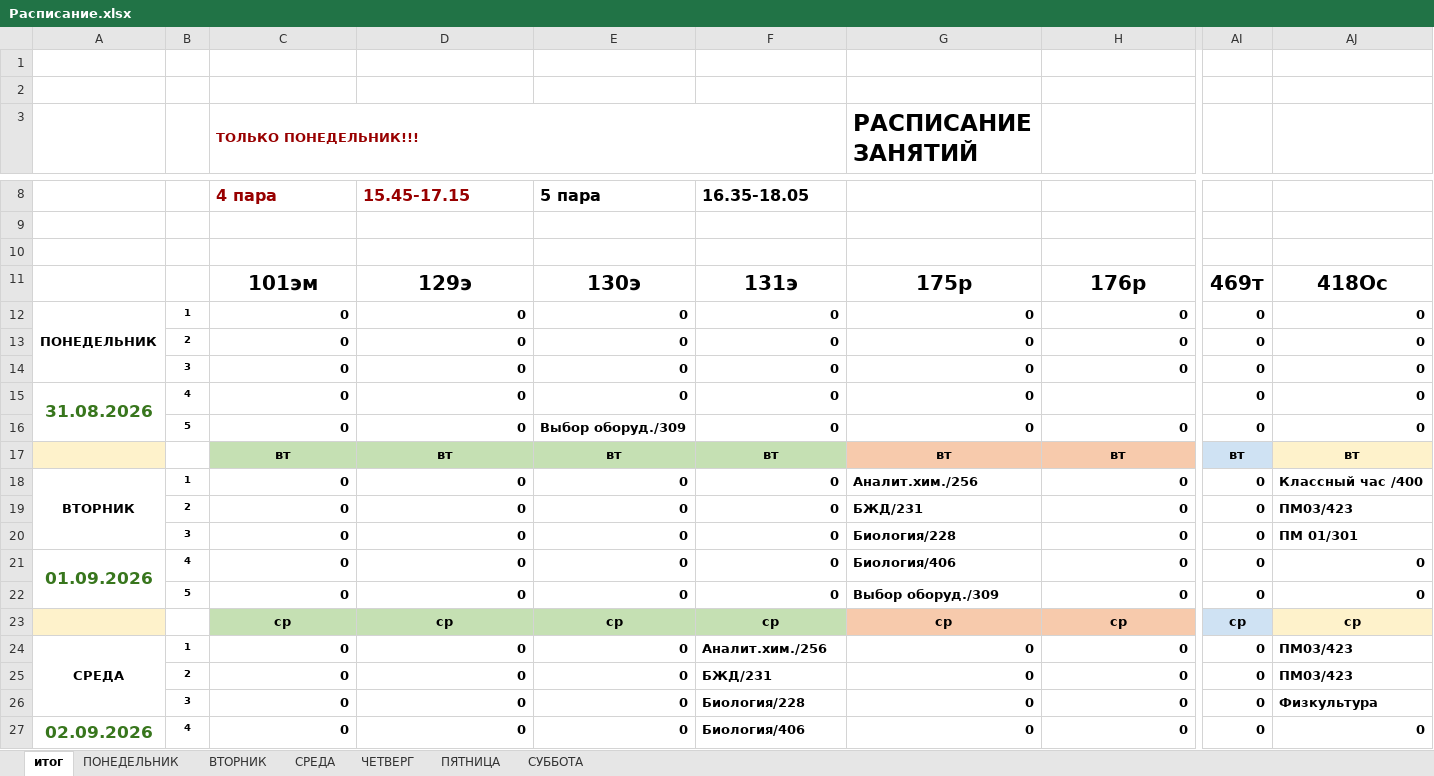
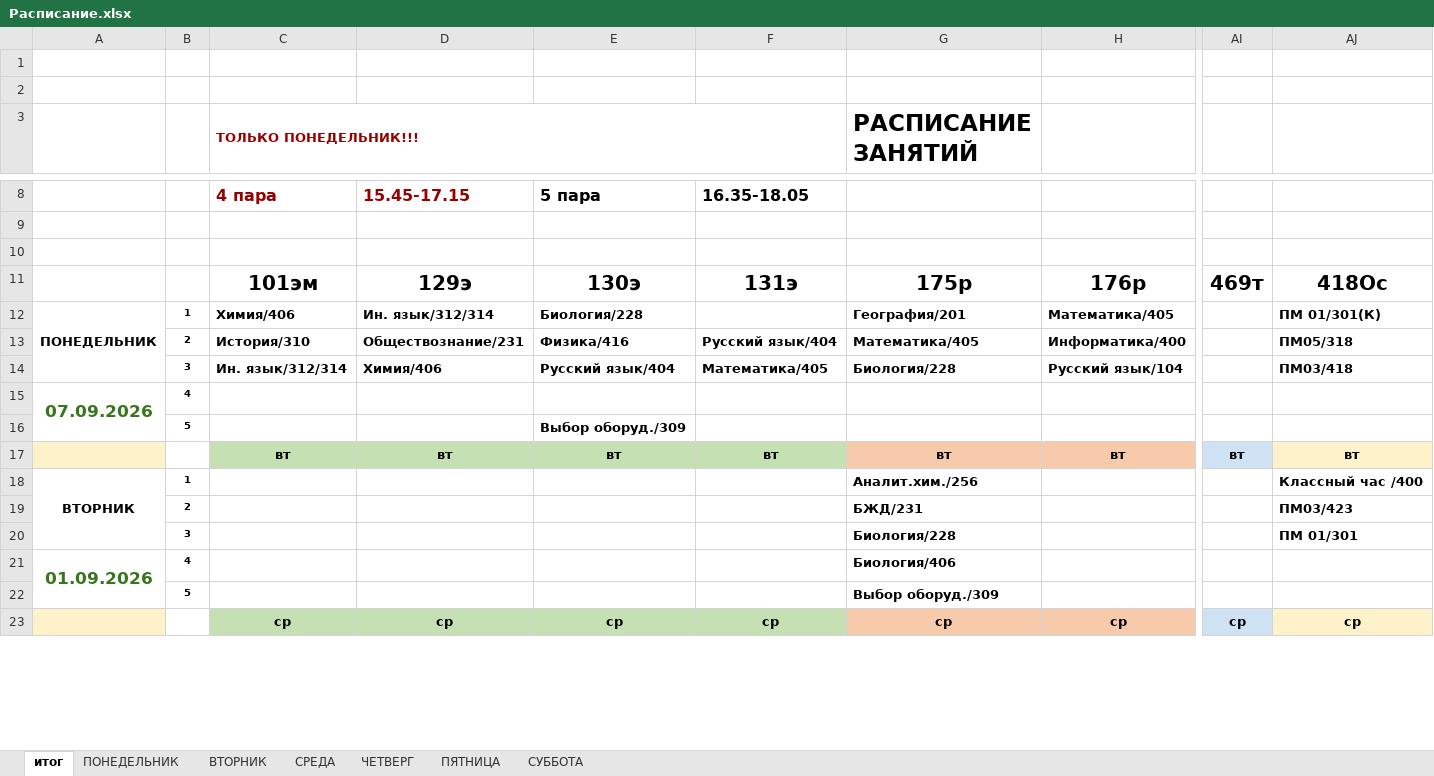
Before and after one commit to colderuopen-art/raspisanie, an Excel workbook: Расписание.xlsx, sheet итог, drawn as a sheet; only a part is shown, gaps mark what is left out; values as stored, in another font and other column widths than the file's, no borders; charts and pictures and conditional formats not drawn; removed rows and columns are numbered as before the commit, all else as after; rows hold the shown columns only; the diff covers the shown part only; the diff names each change by its address in the sheet, - before the commit and + after, or states it on an @@ line.

Commit message:
Add files via upload

```diff
--- a/Расписание.xlsx (sheet итог)
+++ b/Расписание.xlsx (sheet итог)
-row 12: ПОНЕДЕЛЬНИК | 1 | 0 | 0 | 0 | 0 | 0 | 0 | 0 | 0
-row 13:  | 2 | 0 | 0 | 0 | 0 | 0 | 0 | 0 | 0
-row 14:  | 3 | 0 | 0 | 0 | 0 | 0 | 0 | 0 | 0
-row 15: 31.08.2026 | 4 | 0 | 0 | 0 | 0 | 0 |  | 0 | 0
-row 16:  | 5 | 0 | 0 | Выбор оборуд./309 | 0 | 0 | 0 | 0 | 0
+row 12: ПОНЕДЕЛЬНИК | 1 | Химия/406 | Ин. язык/312/314 | Биология/228 |  | География/201 | Математика/405 |  | ПМ 01/301(К)
+row 13:  | 2 | История/310 | Обществознание/231 | Физика/416 | Русский язык/404 | Математика/405 | Информатика/400 |  | ПМ05/318
+row 14:  | 3 | Ин. язык/312/314 | Химия/406 | Русский язык/404 | Математика/405 | Биология/228 | Русский язык/104 |  | ПМ03/418
+row 15: 07.09.2026 | 4
+row 16:  | 5 |  |  | Выбор оборуд./309
-row 18: ВТОРНИК | 1 | 0 | 0 | 0 | 0 | Аналит.хим./256 | 0 | 0 | Классный час /400
-row 19:  | 2 | 0 | 0 | 0 | 0 | БЖД/231 | 0 | 0 | ПМ03/423
-row 20:  | 3 | 0 | 0 | 0 | 0 | Биология/228 | 0 | 0 | ПМ 01/301
-row 21: 01.09.2026 | 4 | 0 | 0 | 0 | 0 | Биология/406 | 0 | 0 | 0
-row 22:  | 5 | 0 | 0 | 0 | 0 | Выбор оборуд./309 | 0 | 0 | 0
+row 18: ВТОРНИК | 1 |  |  |  |  | Аналит.хим./256 |  |  | Классный час /400
+row 19:  | 2 |  |  |  |  | БЖД/231 |  |  | ПМ03/423
+row 20:  | 3 |  |  |  |  | Биология/228 |  |  | ПМ 01/301
+row 21: 01.09.2026 | 4 |  |  |  |  | Биология/406
+row 22:  | 5 |  |  |  |  | Выбор оборуд./309
-row 24: СРЕДА | 1 | 0 | 0 | 0 | Аналит.хим./256 | 0 | 0 | 0 | ПМ03/423
-row 25:  | 2 | 0 | 0 | 0 | БЖД/231 | 0 | 0 | 0 | ПМ03/423
-row 26:  | 3 | 0 | 0 | 0 | Биология/228 | 0 | 0 | 0 | Физкультура
-row 27: 02.09.2026 | 4 | 0 | 0 | 0 | Биология/406 | 0 | 0 | 0 | 0
```
Also changed, not shown: 20 added rows and 16 removed rows elsewhere in this sheet, sheet ПОНЕДЕЛЬНИК, sheet СУББОТА, charts or pictures.
